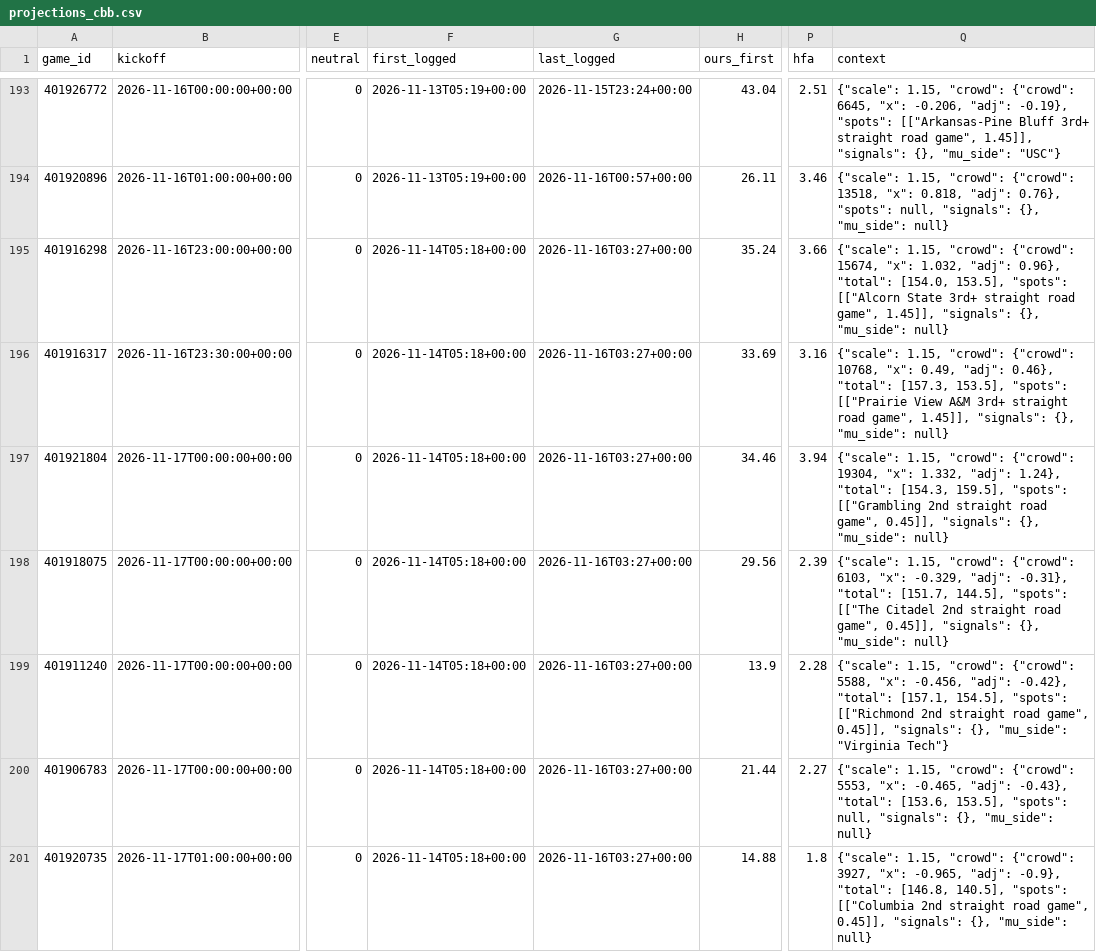
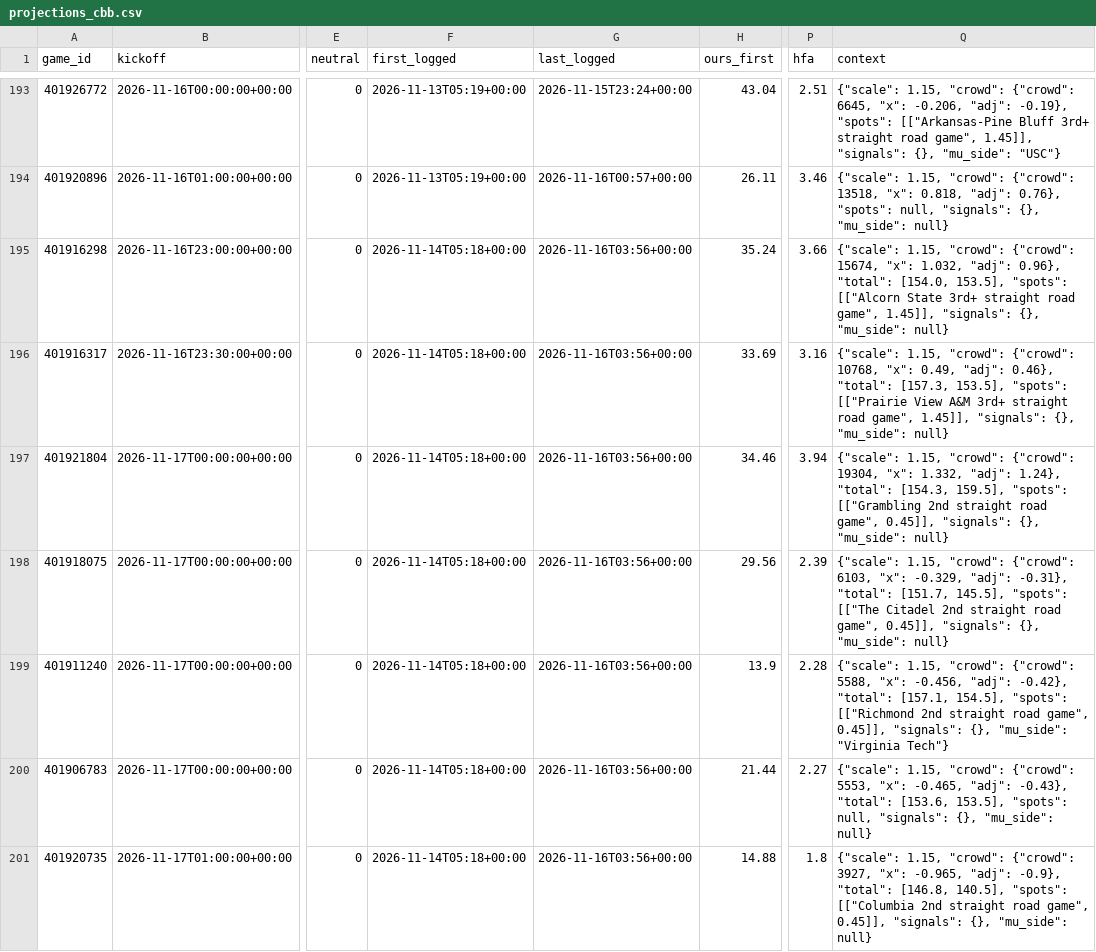
Before and after one commit to dylankelly0233-hoops/alphapoint-dashboards, a CSV file: projections_cbb.csv, drawn as a sheet; only a part is shown, gaps mark what is left out; the diff covers the shown part only; the diff names each change by its address in the sheet, - before the commit and + after, or states it on an @@ line.

```diff
--- a/projections_cbb.csv
+++ b/projections_cbb.csv
-G195:G201 (last_logged): 2026-11-16T03:27+00:00
+G195:G201 (last_logged): 2026-11-16T03:56+00:00
-Q198 (context): …"total": [151.7, 144.5], "spots": [["The…
+Q198 (context): …"total": [151.7, 145.5], "spots": [["The…
```
Also changed, not shown: 32 edited cells elsewhere in this file, projections_cfb.csv, projections_epl.csv, 3 other files.
